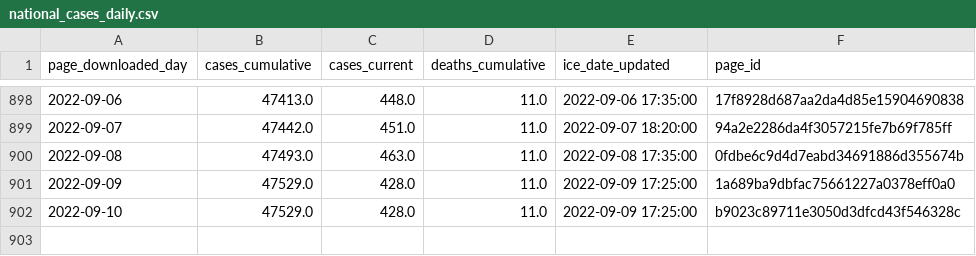
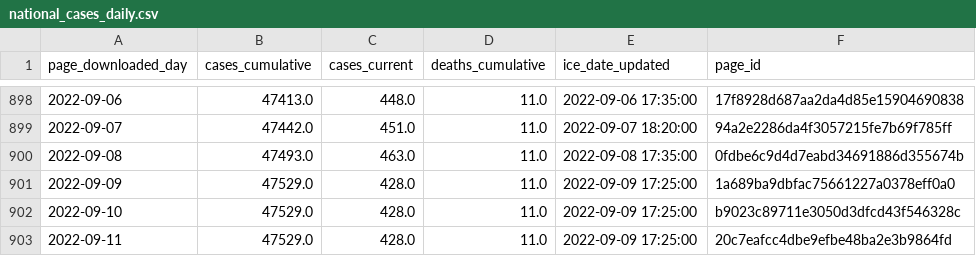
Before and after one commit to vera-institute/ice-detention-covid, a CSV file: data_daily/national_cases_daily.csv, drawn as a sheet; only a part is shown, gaps mark what is left out; the diff names each change by its address in the sheet, - before the commit and + after, or states it on an @@ line.

```diff
--- a/data_daily/national_cases_daily.csv
+++ b/data_daily/national_cases_daily.csv
+row 903: 2022-09-11 | 47529.0 | 428.0 | 11.0 | 2022-09-09 17:25:00 | 20c7eafcc4dbe9efbe48ba2e3b9864fd
```
Also changed, not shown: data_daily/national_population_daily.csv, data_daily/national_tests_daily.csv, 6 other files.
